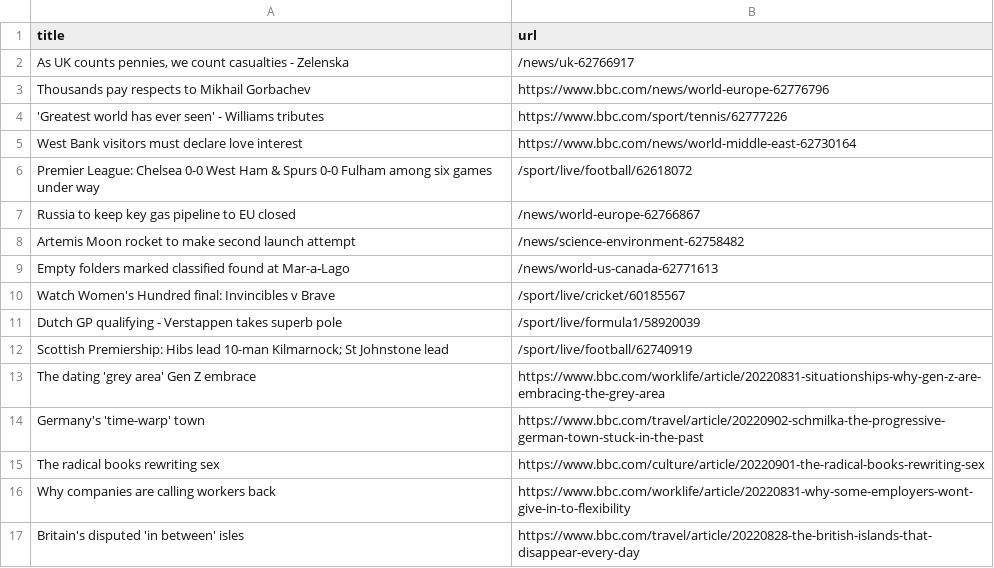
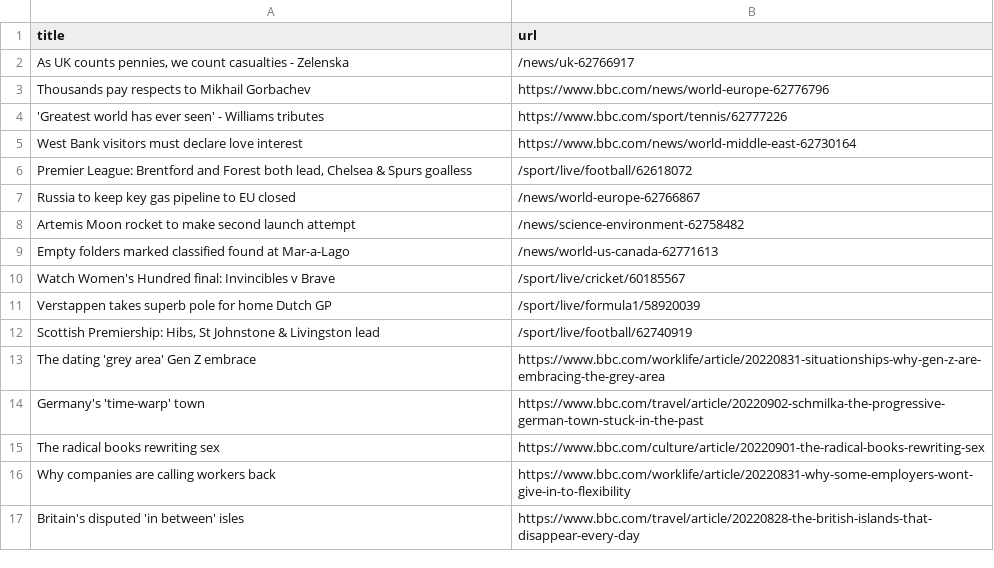
Before and after one commit to yikchun-l/bbc-scraper-tutorial, a CSV file: bbc.csv, drawn as a sheet; only a part is shown.

```diff
--- a/bbc.csv
+++ b/bbc.csv
@@ -5,3 +5,3 @@ Thousands pay respects to Mikhail Gorbachev,https://www.bbc.com/news/world-europ
 West Bank visitors must declare love interest,https://www.bbc.com/news/world-middle-east-62730164
-Premier League: Chelsea 0-0 West Ham & Spurs 0-0 Fulham among six games under way,/sport/live/football/62618072
+"Premier League: Brentford and Forest both lead, Chelsea & Spurs goalless",/sport/live/football/62618072
 Russia to keep key gas pipeline to EU closed,/news/world-europe-62766867
@@ -10,4 +10,4 @@ Empty folders marked classified found at Mar-a-Lago,/news/world-us-canada-627716
 Watch Women's Hundred final: Invincibles v Brave,/sport/live/cricket/60185567
-Dutch GP qualifying - Verstappen takes superb pole,/sport/live/formula1/58920039
-Scottish Premiership: Hibs lead 10-man Kilmarnock; St Johnstone lead,/sport/live/football/62740919
+Verstappen takes superb pole for home Dutch GP,/sport/live/formula1/58920039
+"Scottish Premiership: Hibs, St Johnstone & Livingston lead",/sport/live/football/62740919
 The dating 'grey area' Gen Z embrace,https://www.bbc.com/worklife/article/20220831-situationships-why-gen-z-are-embracing-the-grey-area
```
